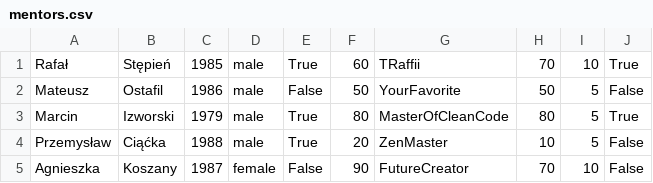
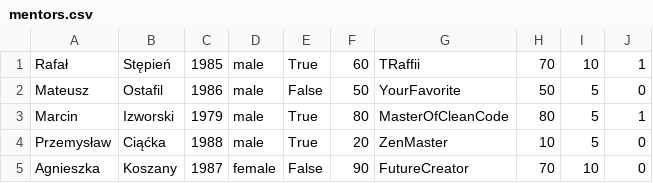
Before and after one commit to Jakubwlodarczyk/python-a-mentor-s-life-in-an-oo-way-fork-in-eye, a CSV file: data/mentors.csv, drawn as a sheet.

```diff
--- a/data/mentors.csv
+++ b/data/mentors.csv
@@ -1,5 +1,5 @@
-Rafał, Stępień, 1985, male, True, 60, TRaffii, 70, 10, True
-Mateusz, Ostafil, 1986, male, False, 50, YourFavorite, 50, 5, False
-Marcin, Izworski, 1979, male, True, 80, MasterOfCleanCode, 80, 5, True
-Przemysław, Ciąćka, 1988, male, True, 20, ZenMaster, 10, 5, False
-Agnieszka, Koszany, 1987, female, False, 90, FutureCreator, 70, 10, False
+Rafał, Stępień, 1985, male, True, 60, TRaffii, 70, 10, 1
+Mateusz, Ostafil, 1986, male, False, 50, YourFavorite, 50, 5, 0
+Marcin, Izworski, 1979, male, True, 80, MasterOfCleanCode, 80, 5, 1
+Przemysław, Ciąćka, 1988, male, True, 20, ZenMaster, 10, 5, 0
+Agnieszka, Koszany, 1987, female, False, 90, FutureCreator, 70, 10, 0
```
Also changed, not shown: data/students.csv, 4 other files.
